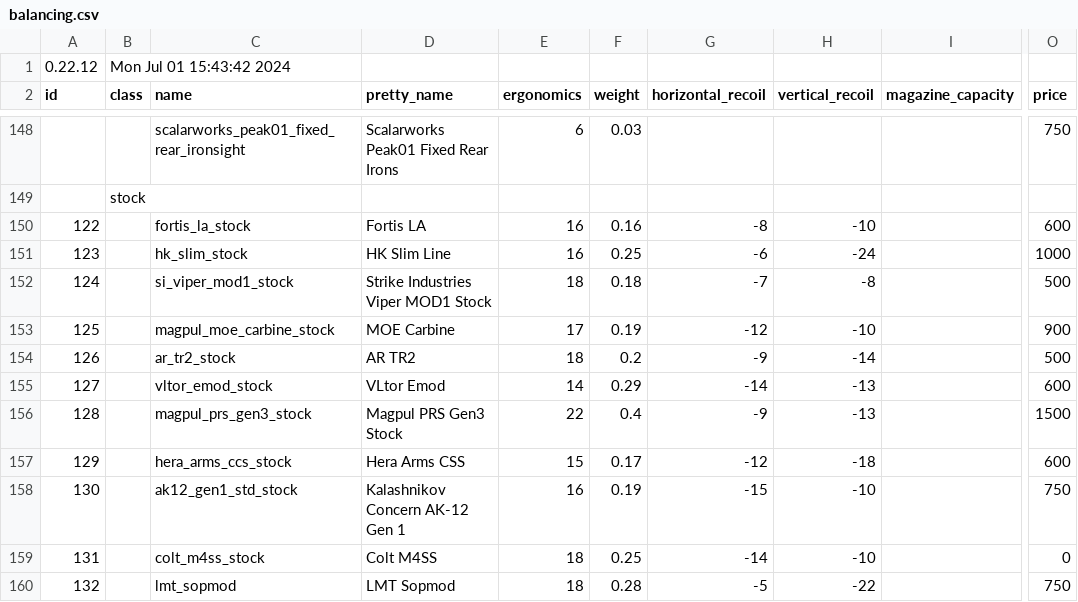
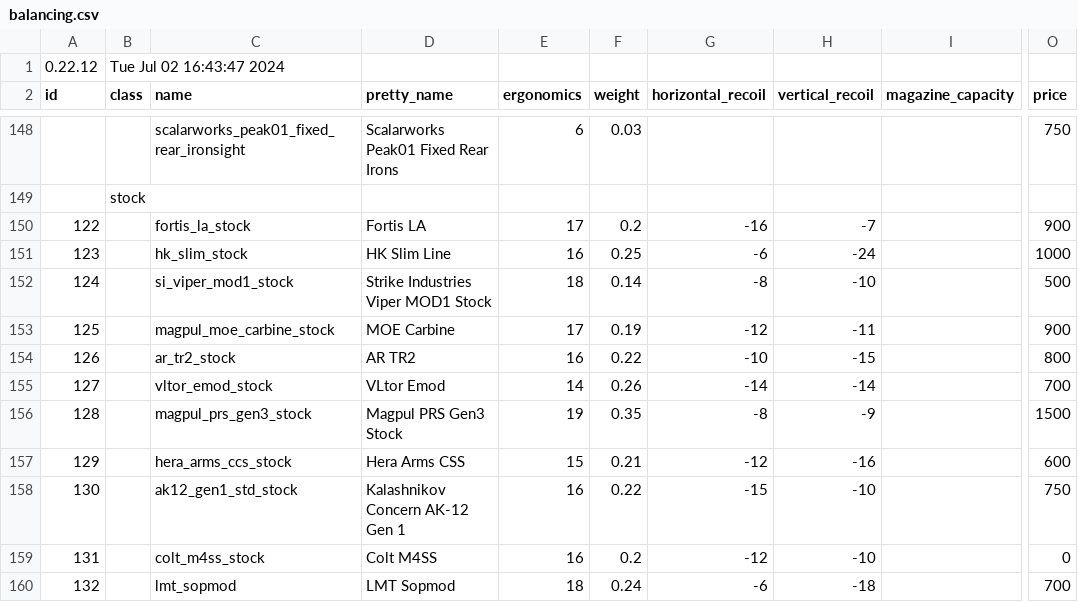
Before and after one commit to refact0r/deadline-balancing, a CSV file: balancing.csv, drawn as a sheet; only a part is shown, gaps mark what is left out; the diff covers the shown part only; the diff names each change by its address in the sheet, - before the commit and + after, or states it on an @@ line.

Commit message:
merge

```diff
--- a/balancing.csv
+++ b/balancing.csv
-B1 (class): Mon Jul 01 15:43:42 2024
+B1 (class): Tue Jul 02 16:43:47 2024
-E150 (ergonomics): 16
+E150 (ergonomics): 17
-F150 (weight): 0.16
+F150 (weight): 0.2
-G150 (horizontal_recoil): -8
+G150 (horizontal_recoil): -16
-H150 (vertical_recoil): -10
+H150 (vertical_recoil): -7
-O150 (price): 600
+O150 (price): 900
-F152 (weight): 0.18
+F152 (weight): 0.14
-G152 (horizontal_recoil): -7
+G152 (horizontal_recoil): -8
-H152 (vertical_recoil): -8
+H152 (vertical_recoil): -10
-H153 (vertical_recoil): -10
+H153 (vertical_recoil): -11
-E154 (ergonomics): 18
+E154 (ergonomics): 16
-F154 (weight): 0.2
+F154 (weight): 0.22
-G154 (horizontal_recoil): -9
+G154 (horizontal_recoil): -10
-H154 (vertical_recoil): -14
+H154 (vertical_recoil): -15
-O154 (price): 500
+O154 (price): 800
-F155 (weight): 0.29
+F155 (weight): 0.26
-H155 (vertical_recoil): -13
+H155 (vertical_recoil): -14
-O155 (price): 600
+O155 (price): 700
-E156 (ergonomics): 22
+E156 (ergonomics): 19
-F156 (weight): 0.4
+F156 (weight): 0.35
-G156 (horizontal_recoil): -9
+G156 (horizontal_recoil): -8
-H156 (vertical_recoil): -13
+H156 (vertical_recoil): -9
-F157 (weight): 0.17
+F157 (weight): 0.21
-H157 (vertical_recoil): -18
+H157 (vertical_recoil): -16
-F158 (weight): 0.19
+F158 (weight): 0.22
-E159 (ergonomics): 18
+E159 (ergonomics): 16
-F159 (weight): 0.25
+F159 (weight): 0.2
-G159 (horizontal_recoil): -14
+G159 (horizontal_recoil): -12
-F160 (weight): 0.28
+F160 (weight): 0.24
-G160 (horizontal_recoil): -5
+G160 (horizontal_recoil): -6
-H160 (vertical_recoil): -22
+H160 (vertical_recoil): -18
-O160 (price): 750
+O160 (price): 700
```
Also changed, not shown: 1 added row, 1 removed row and 68 edited cells elsewhere in this file.
